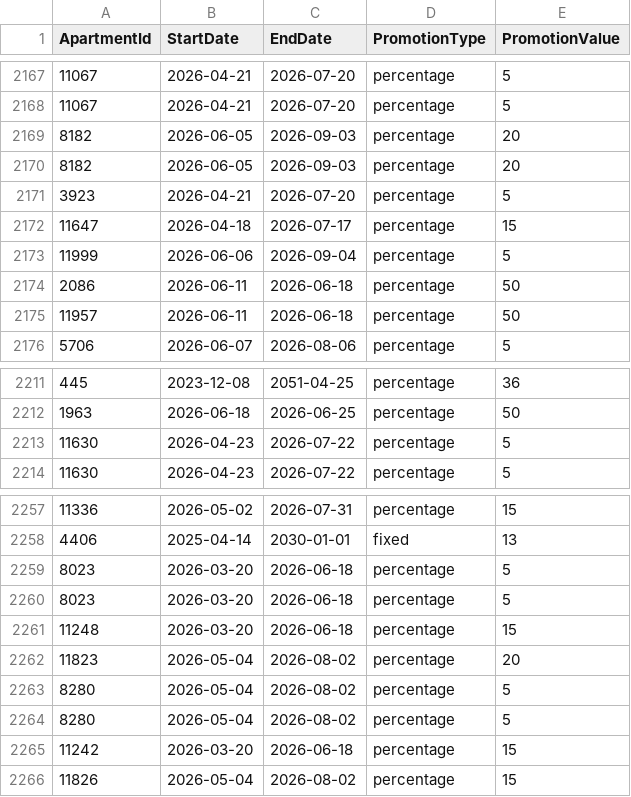
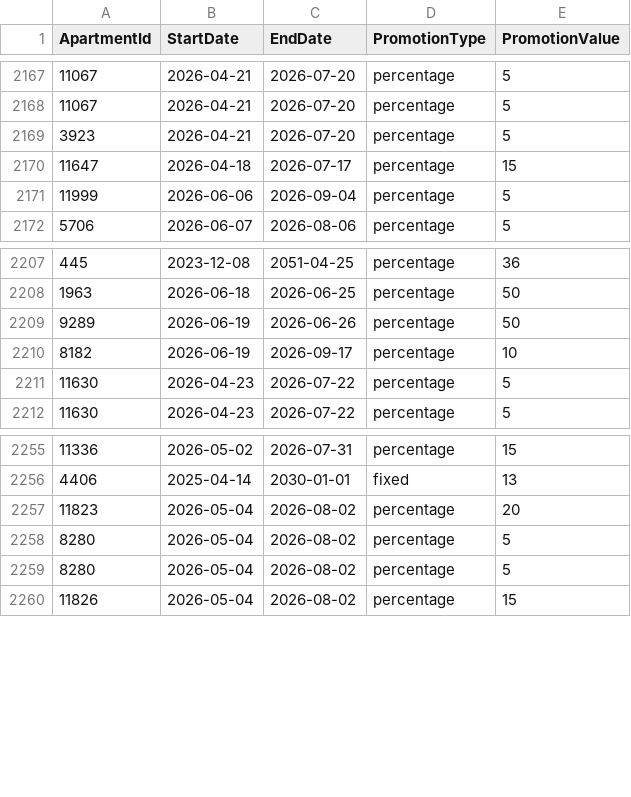
Before and after one commit to AryanGupta-Faireez/demand-dashboard, a CSV file: data/promotions.csv, drawn as a sheet; only a part is shown, gaps mark what is left out; removed rows and columns are numbered as before the commit, all else as after; the diff names each change by its address in the sheet, - before the commit and + after, or states it on an @@ line.

```diff
--- a/data/promotions.csv
+++ b/data/promotions.csv
-row 2169: 8182 | 2026-06-05 | 2026-09-03 | percentage | 20
-row 2170: 8182 | 2026-06-05 | 2026-09-03 | percentage | 20
-row 2174: 2086 | 2026-06-11 | 2026-06-18 | percentage | 50
-row 2175: 11957 | 2026-06-11 | 2026-06-18 | percentage | 50
+row 2209: 9289 | 2026-06-19 | 2026-06-26 | percentage | 50
+row 2210: 8182 | 2026-06-19 | 2026-09-17 | percentage | 10
-row 2259: 8023 | 2026-03-20 | 2026-06-18 | percentage | 5
-row 2260: 8023 | 2026-03-20 | 2026-06-18 | percentage | 5
-row 2261: 11248 | 2026-03-20 | 2026-06-18 | percentage | 15
-row 2265: 11242 | 2026-03-20 | 2026-06-18 | percentage | 15
```
Also changed, not shown: data/apartments.csv, data/registration_requests.csv, 1 other file.
